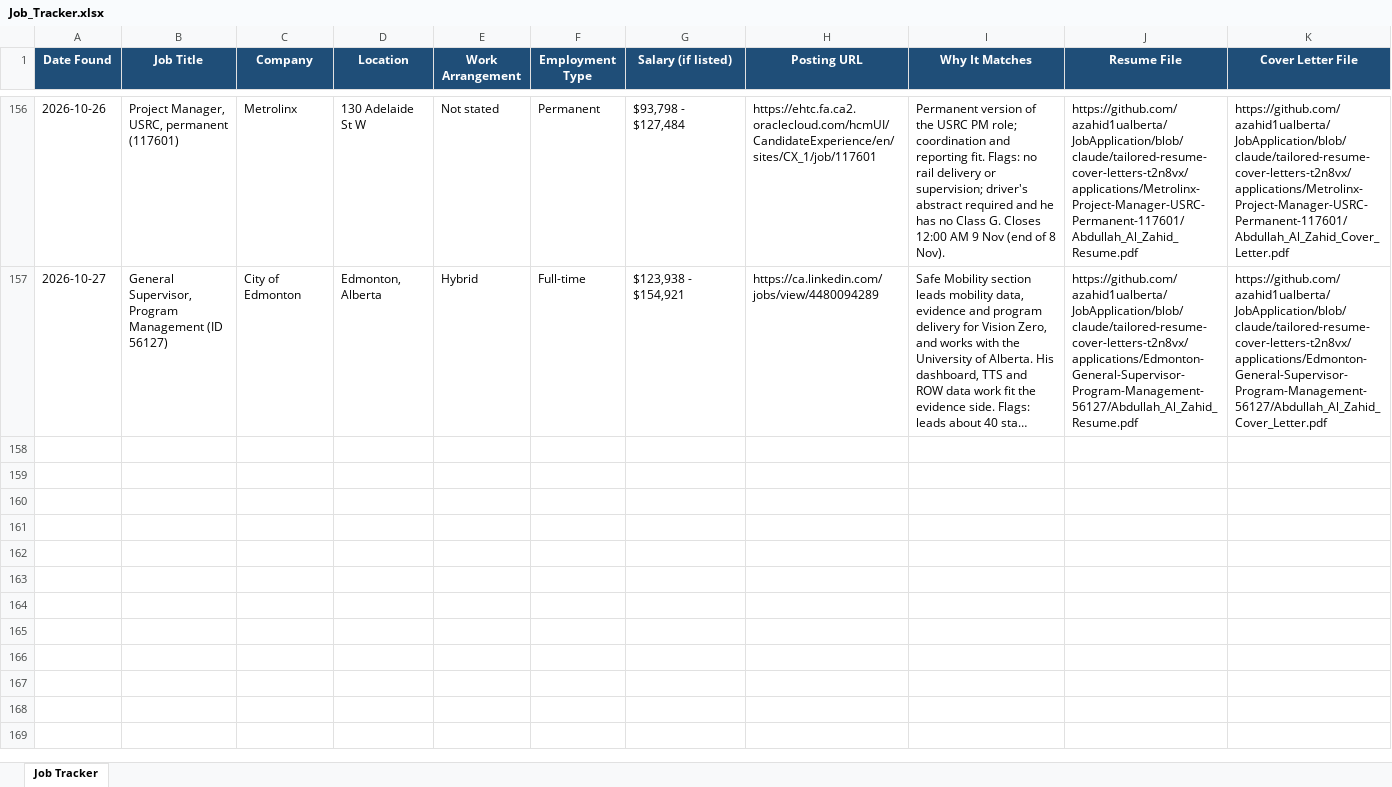
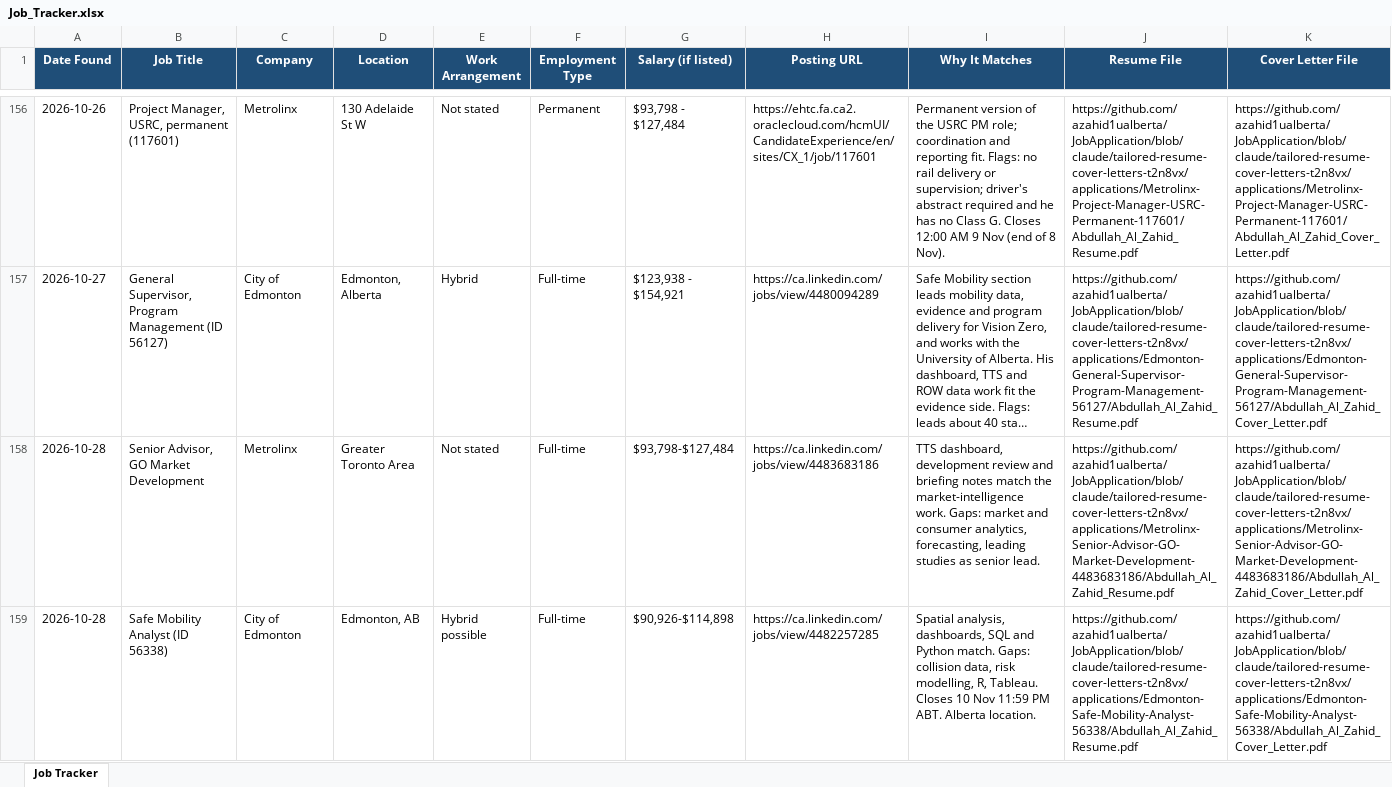
Before and after one commit to azahid1ualberta/JobApplication, an Excel workbook: job-search/Job_Tracker.xlsx, sheet Job Tracker, drawn as a sheet; only a part is shown, gaps mark what is left out; long unchanged cells end in …; values as stored, in another font and other column widths than the file's, no borders; rows hold the shown columns only; the diff covers the shown part only; the diff names each change by its address in the sheet, - before the commit and + after, or states it on an @@ line.

```diff
--- a/job-search/Job_Tracker.xlsx (sheet Job Tracker)
+++ b/job-search/Job_Tracker.xlsx (sheet Job Tracker)
+row 158: 2026-10-28 | Senior Advisor, GO Market Development | Metrolinx | Greater Toronto Area | Not stated | Full-time | $93,798-$127,484 | https://ca.linkedin.com/jobs/view/4483683186 | TTS dashboard, development review and briefing notes match the market-intelligence work. Gaps: market and consumer analytics, forecasting, leading studies as senior lead. | https://github.com/azahid1ualberta/JobApplication/blob/claude/tailored-resume-cover-letters-t2n8vx/applications/Metrolinx-Senior-Advisor-GO-Market-Development-4483683186/Abdullah_Al_Zahid_Resume.pdf | https://github.com/azahid1ualberta/JobApplication/blob/claude/tailored-resume-cover-letters-t2n8vx/applications/Metrolinx-Senior-Advisor-GO-Market-Development-4483683186/Abdullah_Al_Zahid_Cover_Letter.pdf
+row 159: 2026-10-28 | Safe Mobility Analyst (ID 56338) | City of Edmonton | Edmonton, AB | Hybrid possible | Full-time | $90,926-$114,898 | https://ca.linkedin.com/jobs/view/4482257285 | Spatial analysis, dashboards, SQL and Python match. Gaps: collision data, risk modelling, R, Tableau. Closes 10 Nov 11:59 PM ABT. Alberta location. | https://github.com/azahid1ualberta/JobApplication/blob/claude/tailored-resume-cover-letters-t2n8vx/applications/Edmonton-Safe-Mobility-Analyst-56338/Abdullah_Al_Zahid_Resume.pdf | https://github.com/azahid1ualberta/JobApplication/blob/claude/tailored-resume-cover-letters-t2n8vx/applications/Edmonton-Safe-Mobility-Analyst-56338/Abdullah_Al_Zahid_Cover_Letter.pdf
```
Also changed, not shown: 5 added rows elsewhere in this sheet, 34 other files.
